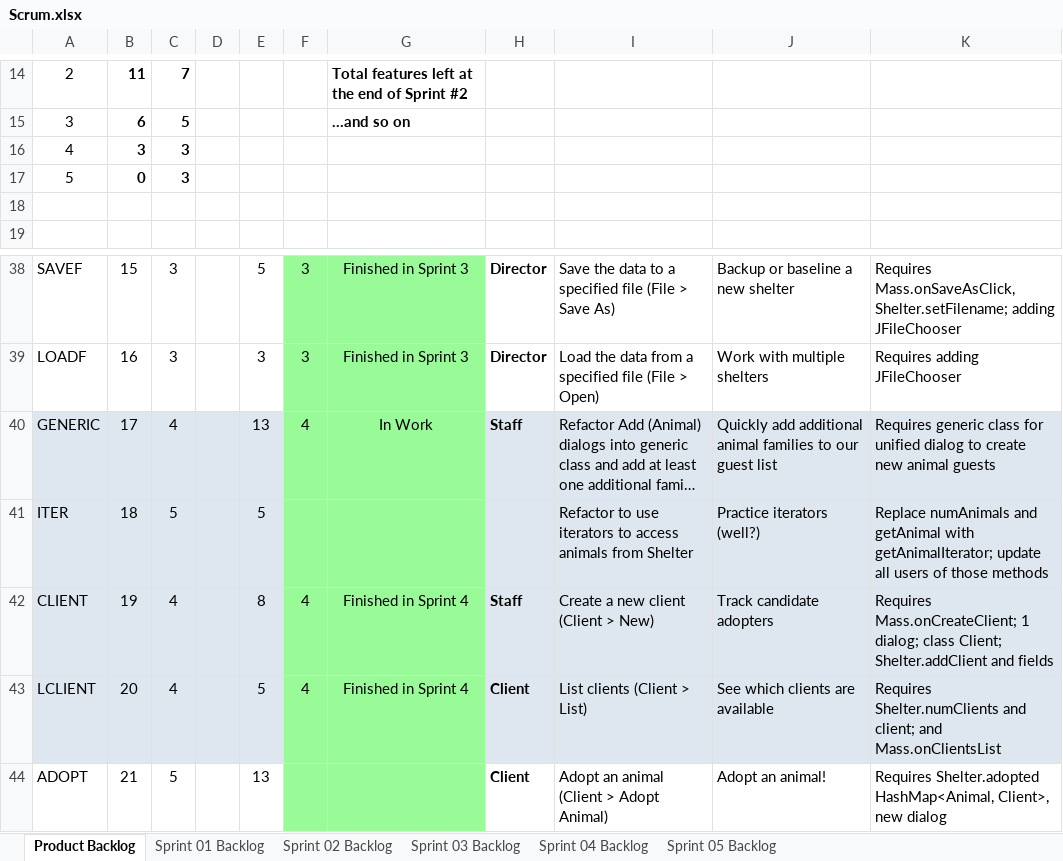
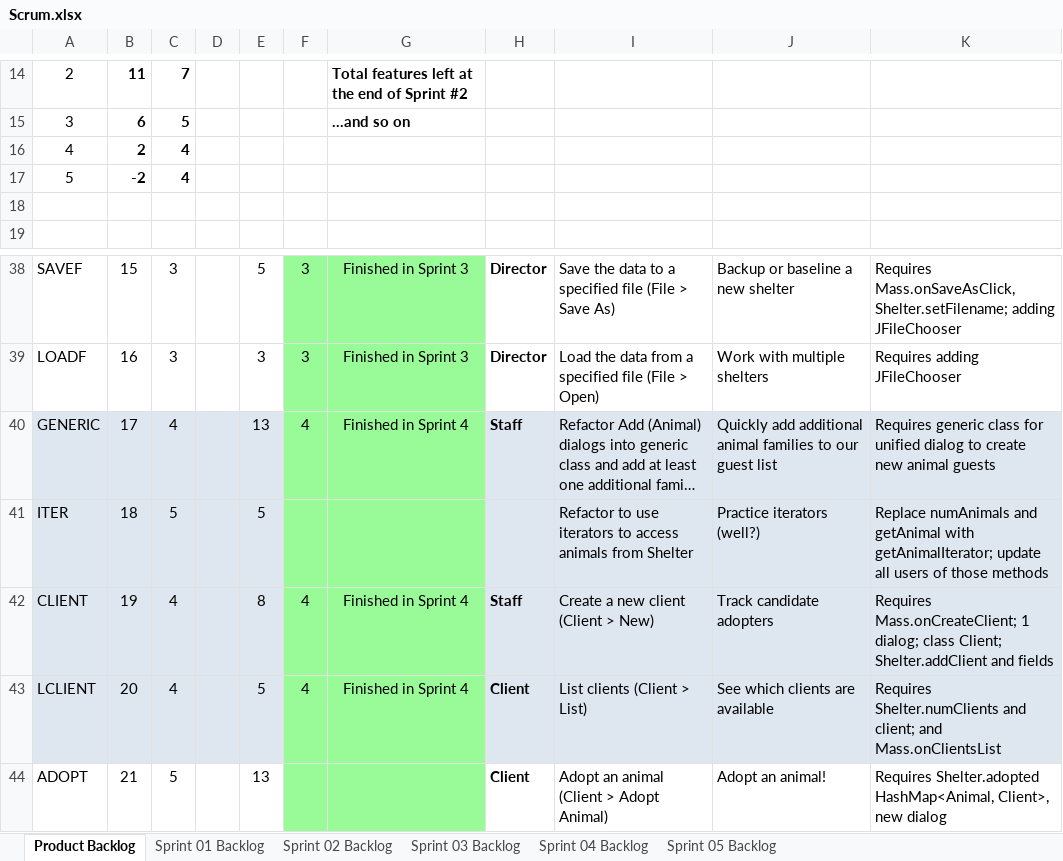
Before and after one commit to Favk/cse1325, an Excel workbook: P10/docs/Scrum.xlsx, sheet Product Backlog, drawn as a sheet; only a part is shown, gaps mark what is left out; long unchanged cells end in …; values as stored, in another font and other column widths than the file's, no borders; charts and pictures not drawn; the diff names each change by its address in the sheet, - before the commit and + after, or states it on an @@ line.

Commit message:
P10

```diff
--- a/P10/docs/Scrum.xlsx (sheet Product Backlog)
+++ b/P10/docs/Scrum.xlsx (sheet Product Backlog)
-B16: 3
+B16: 2
-C16:C17: 3
+C16:C17: 4
-B17: 0
+B17: -2
-G40: In Work
+G40: Finished in Sprint 4
```
Also changed, not shown: sheet Sprint 04 Backlog, charts or pictures.
